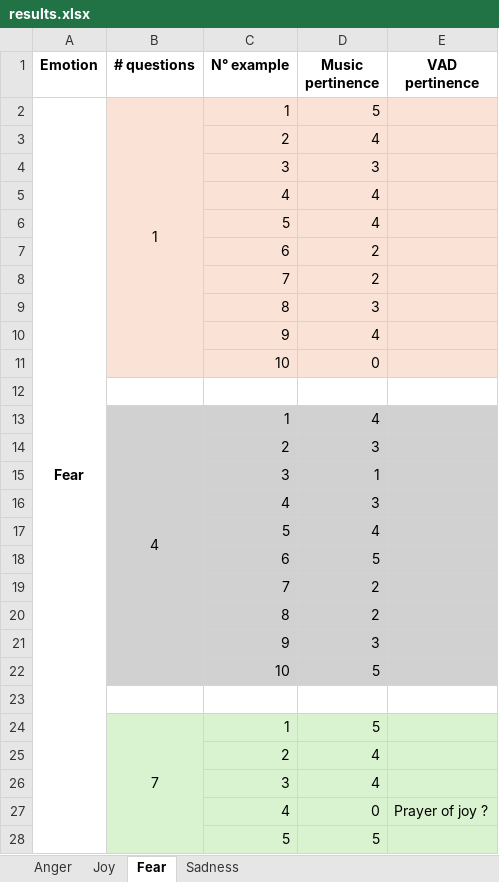
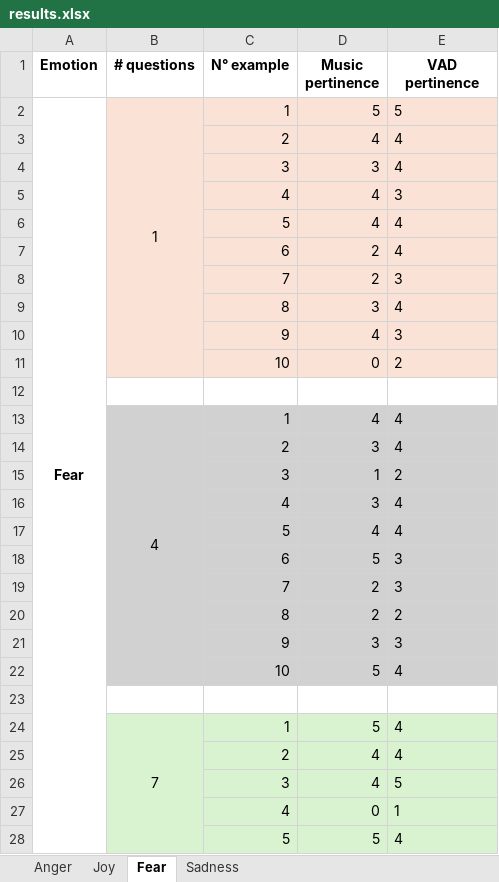
Before and after one commit to pamarenghi/SHIA---Spotify-Agent, an Excel workbook: Data/results.xlsx, sheet Fear, drawn as a sheet; only a part is shown; values as stored, in another font and other column widths than the file's, no borders; the diff covers the shown part only; the diff names each change by its address in the sheet, - before the commit and + after, or states it on an @@ line.

```diff
--- a/Data/results.xlsx (sheet Fear)
+++ b/Data/results.xlsx (sheet Fear)
-E2 (VAD pertinence): (empty)
+E2 (VAD pertinence): 5
-E3:E4 (VAD pertinence): (empty)
+E3:E4 (VAD pertinence): 4
-E5 (VAD pertinence): (empty)
+E5 (VAD pertinence): 3
-E6:E7 (VAD pertinence): (empty)
+E6:E7 (VAD pertinence): 4
-E8 (VAD pertinence): (empty)
+E8 (VAD pertinence): 3
-E9 (VAD pertinence): (empty)
+E9 (VAD pertinence): 4
-E10 (VAD pertinence): (empty)
+E10 (VAD pertinence): 3
-E11 (VAD pertinence): (empty)
+E11 (VAD pertinence): 2
-E13:E14 (VAD pertinence): (empty)
+E13:E14 (VAD pertinence): 4
-E15 (VAD pertinence): (empty)
+E15 (VAD pertinence): 2
-E16:E17 (VAD pertinence): (empty)
+E16:E17 (VAD pertinence): 4
-E18:E19 (VAD pertinence): (empty)
+E18:E19 (VAD pertinence): 3
-E20 (VAD pertinence): (empty)
+E20 (VAD pertinence): 2
-E21 (VAD pertinence): (empty)
+E21 (VAD pertinence): 3
-E22 (VAD pertinence): (empty)
+E22 (VAD pertinence): 4
-E24:E25 (VAD pertinence): (empty)
+E24:E25 (VAD pertinence): 4
-E26 (VAD pertinence): (empty)
+E26 (VAD pertinence): 5
-E27 (VAD pertinence): Prayer of joy ?
+E27 (VAD pertinence): 1
-E28 (VAD pertinence): (empty)
+E28 (VAD pertinence): 4
```
Also changed, not shown: 5 edited cells elsewhere in this sheet, sheet Sadness, sheet Joy.
